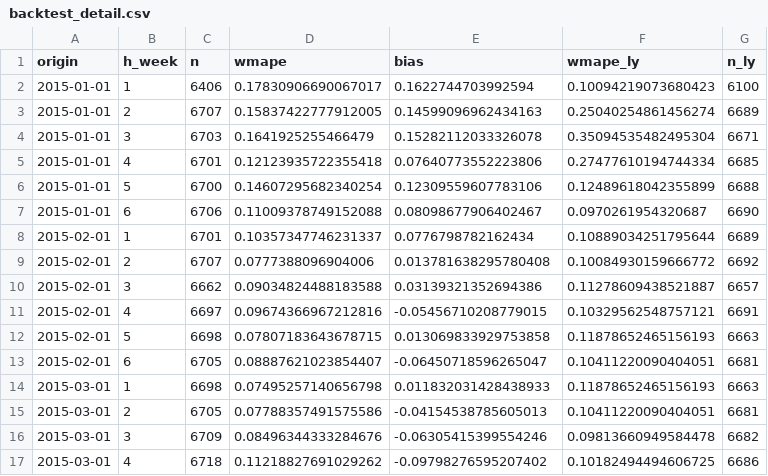
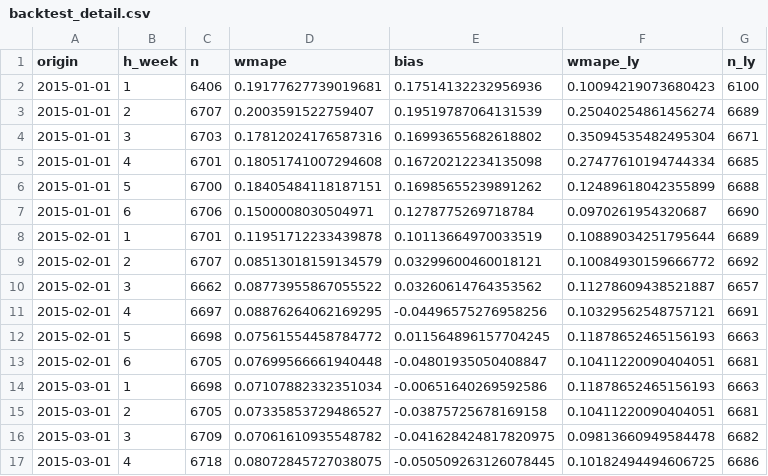
Before and after one commit to AlexPaulien/forecasting-sc, a CSV file: backtest_detail.csv, drawn as a sheet; only a part is shown; the diff covers the shown part only.

```diff
--- a/backtest_detail.csv
+++ b/backtest_detail.csv
@@ -1,17 +1,17 @@
 origin,h_week,n,wmape,bias,wmape_ly,n_ly
-2015-01-01,1,6406,0.17830906690067017,0.1622744703992594,0.10094219073680423,6100
-2015-01-01,2,6707,0.15837422777912005,0.14599096962434163,0.25040254861456274,6689
-2015-01-01,3,6703,0.1641925255466479,0.15282112033326078,0.35094535482495304,6671
-2015-01-01,4,6701,0.12123935722355418,0.07640773552223806,0.27477610194744334,6685
-2015-01-01,5,6700,0.14607295682340254,0.12309559607783106,0.12489618042355899,6688
-2015-01-01,6,6706,0.11009378749152088,0.08098677906402467,0.0970261954320687,6690
-2015-02-01,1,6701,0.10357347746231337,0.0776798782162434,0.10889034251795644,6689
-2015-02-01,2,6707,0.0777388096904006,0.013781638295780408,0.10084930159666772,6692
-2015-02-01,3,6662,0.09034824488183588,0.03139321352694386,0.11278609438521887,6657
-2015-02-01,4,6697,0.09674366967212816,-0.05456710208779015,0.10329562548757121,6691
-2015-02-01,5,6698,0.07807183643678715,0.013069833929753858,0.11878652465156193,6663
-2015-02-01,6,6705,0.08887621023854407,-0.06450718596265047,0.10411220090404051,6681
-2015-03-01,1,6698,0.07495257140656798,0.011832031428438933,0.11878652465156193,6663
-2015-03-01,2,6705,0.07788357491575586,-0.04154538785605013,0.10411220090404051,6681
-2015-03-01,3,6709,0.08496344333284676,-0.06305415399554246,0.09813660949584478,6682
-2015-03-01,4,6718,0.11218827691029262,-0.09798276595207402,0.10182494494606725,6686
+2015-01-01,1,6406,0.19177627739019681,0.17514132232956936,0.10094219073680423,6100
+2015-01-01,2,6707,0.2003591522759407,0.19519787064131539,0.25040254861456274,6689
+2015-01-01,3,6703,0.17812024176587316,0.16993655682618802,0.35094535482495304,6671
+2015-01-01,4,6701,0.18051741007294608,0.16720212234135098,0.27477610194744334,6685
+2015-01-01,5,6700,0.18405484118187151,0.16985655239891262,0.12489618042355899,6688
+2015-01-01,6,6706,0.1500008030504971,0.1278775269718784,0.0970261954320687,6690
+2015-02-01,1,6701,0.11951712233439878,0.10113664970033519,0.10889034251795644,6689
+2015-02-01,2,6707,0.08513018159134579,0.03299600460018121,0.10084930159666772,6692
+2015-02-01,3,6662,0.08773955867055522,0.03260614764353562,0.11278609438521887,6657
+2015-02-01,4,6697,0.08876264062169295,-0.04496575276958256,0.10329562548757121,6691
+2015-02-01,5,6698,0.07561554458784772,0.011564896157704245,0.11878652465156193,6663
+2015-02-01,6,6705,0.07699566661940448,-0.04801935050408847,0.10411220090404051,6681
+2015-03-01,1,6698,0.07107882332351034,-0.00651640269592586,0.11878652465156193,6663
+2015-03-01,2,6705,0.07335853729486527,-0.03875725678169158,0.10411220090404051,6681
+2015-03-01,3,6709,0.07061610935548782,-0.041628424817820975,0.09813660949584478,6682
+2015-03-01,4,6718,0.08072845727038075,-0.050509263126078445,0.10182494494606725,6686
```
Also changed, not shown: 40 edited cells elsewhere in this file, feature_importance.csv, summary_by_horizon.csv, 2 other files.
